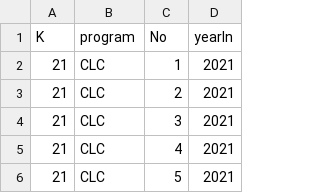
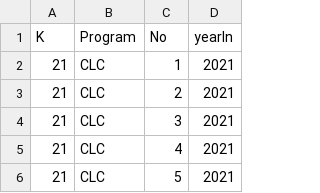
Before and after one commit to RokeMSE/22CLC02-ProgrammingTechniques-Group01, a CSV file: WINFORM_STDSTRING/CSV/Class.csv, drawn as a sheet; only a part is shown.

```diff
--- a/WINFORM_STDSTRING/CSV/Class.csv
+++ b/WINFORM_STDSTRING/CSV/Class.csv
@@ -1,2 +1,2 @@
-K,program,No,yearIn
+K,Program,No,yearIn
 21,CLC,1,2021
```
Also changed, not shown: CSV/Student.csv, WINFORM_STDSTRING/CSV/Student.csv, 32 other files.
